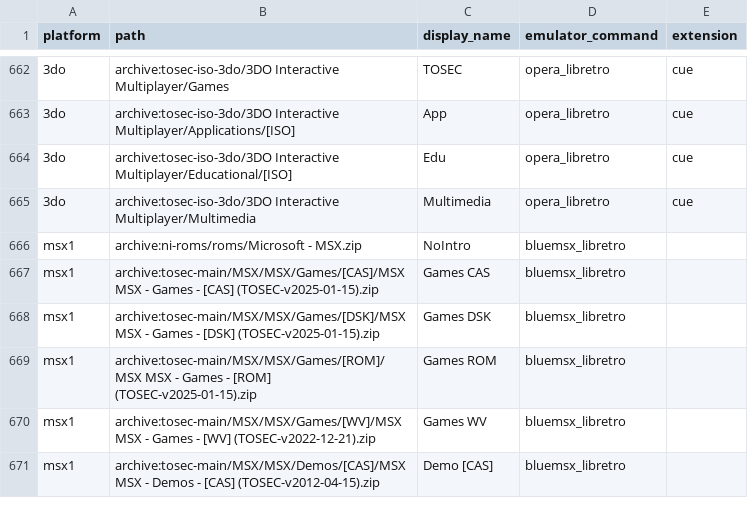
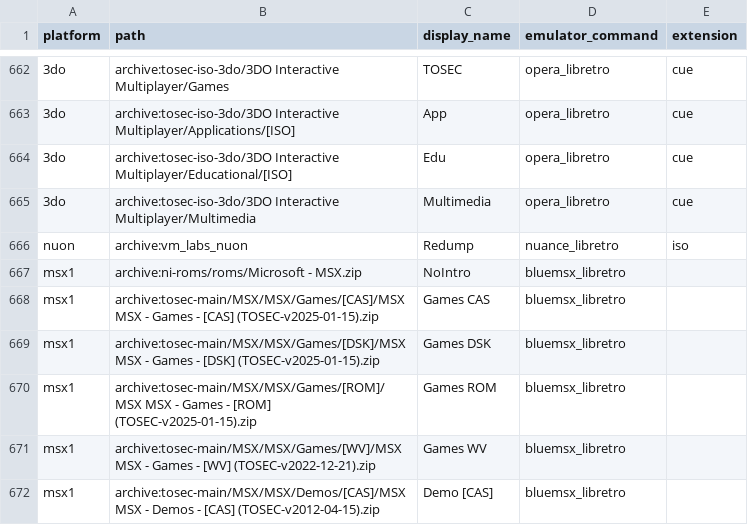
Before and after one commit to WizzardSK/gameflix, a CSV file: platforms.csv, drawn as a sheet; only a part is shown, gaps mark what is left out; the diff names each change by its address in the sheet, - before the commit and + after, or states it on an @@ line.

Commit message:
Add NUON (VM Labs) platform from archive.org; weekly gamelist build

```diff
--- a/platforms.csv
+++ b/platforms.csv
+row 666: nuon | archive:vm_labs_nuon | Redump | nuance_libretro | iso
```
Also changed, not shown: systems.csv, 4 other files.
